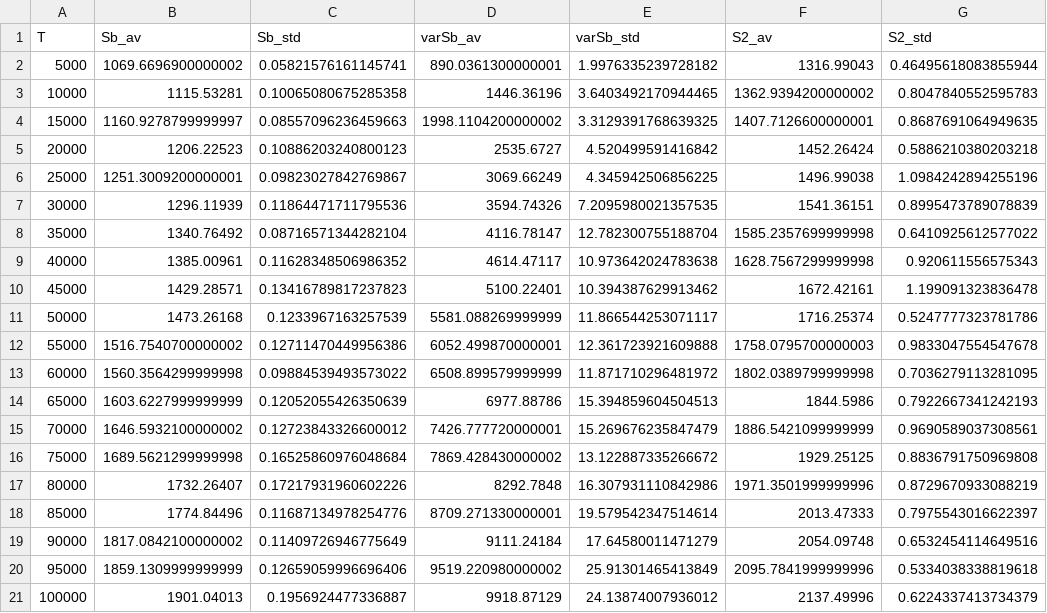
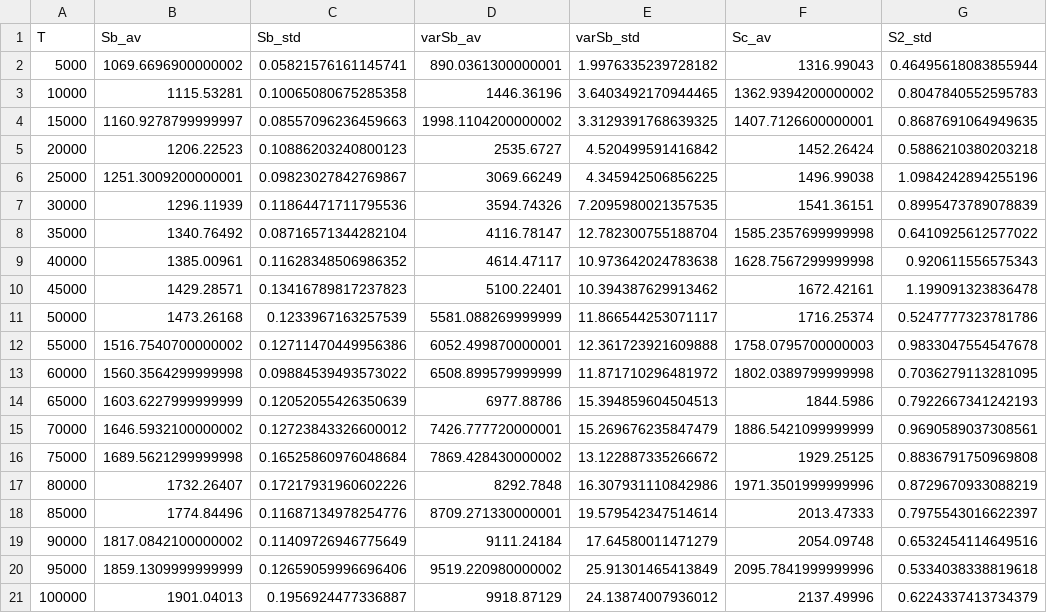
Before and after one commit to gmtiddia/structural_plasticity, a CSV file: simulations/discr_rate_simulations/values.csv, drawn as a sheet.

```diff
--- a/simulations/discr_rate_simulations/values.csv
+++ b/simulations/discr_rate_simulations/values.csv
@@ -1,2 +1,2 @@
-T,Sb_av,Sb_std,varSb_av,varSb_std,S2_av,S2_std
+T,Sb_av,Sb_std,varSb_av,varSb_std,Sc_av,S2_std
 5000,1069.6696900000002,0.05821576161145741,890.0361300000001,1.9976335239728182,1316.99043,0.46495618083855944
```
Also changed, not shown: simulations/discr_rate_simulations/th_values.csv, simulations/no_noise_simulations/th_values.csv, 28 other files.
